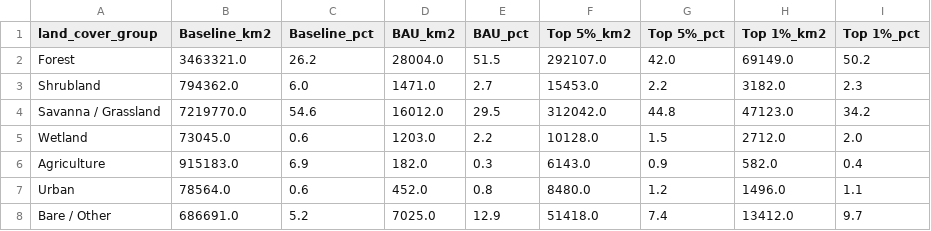
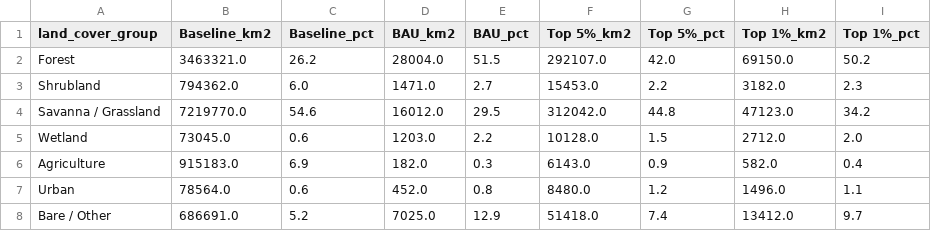
Before and after one commit to gianluca-kaufmann/pa3030, a CSV file: outputs/south_america/results/forward/lgbm/economic_exposure_landcover.csv, drawn as a sheet.

```diff
--- a/outputs/south_america/results/forward/lgbm/economic_exposure_landcover.csv
+++ b/outputs/south_america/results/forward/lgbm/economic_exposure_landcover.csv
@@ -1,3 +1,3 @@
 land_cover_group,Baseline_km2,Baseline_pct,BAU_km2,BAU_pct,Top 5%_km2,Top 5%_pct,Top 1%_km2,Top 1%_pct
-Forest,3463321.0,26.2,28004.0,51.5,292107.0,42.0,69149.0,50.2
+Forest,3463321.0,26.2,28004.0,51.5,292107.0,42.0,69150.0,50.2
 Shrubland,794362.0,6.0,1471.0,2.7,15453.0,2.2,3182.0,2.3
```
Also changed, not shown: outputs/south_america/results/forward/lgbm/country_alignment.csv, outputs/south_america/results/forward/lgbm/economic_exposure.csv, 43 other files.
